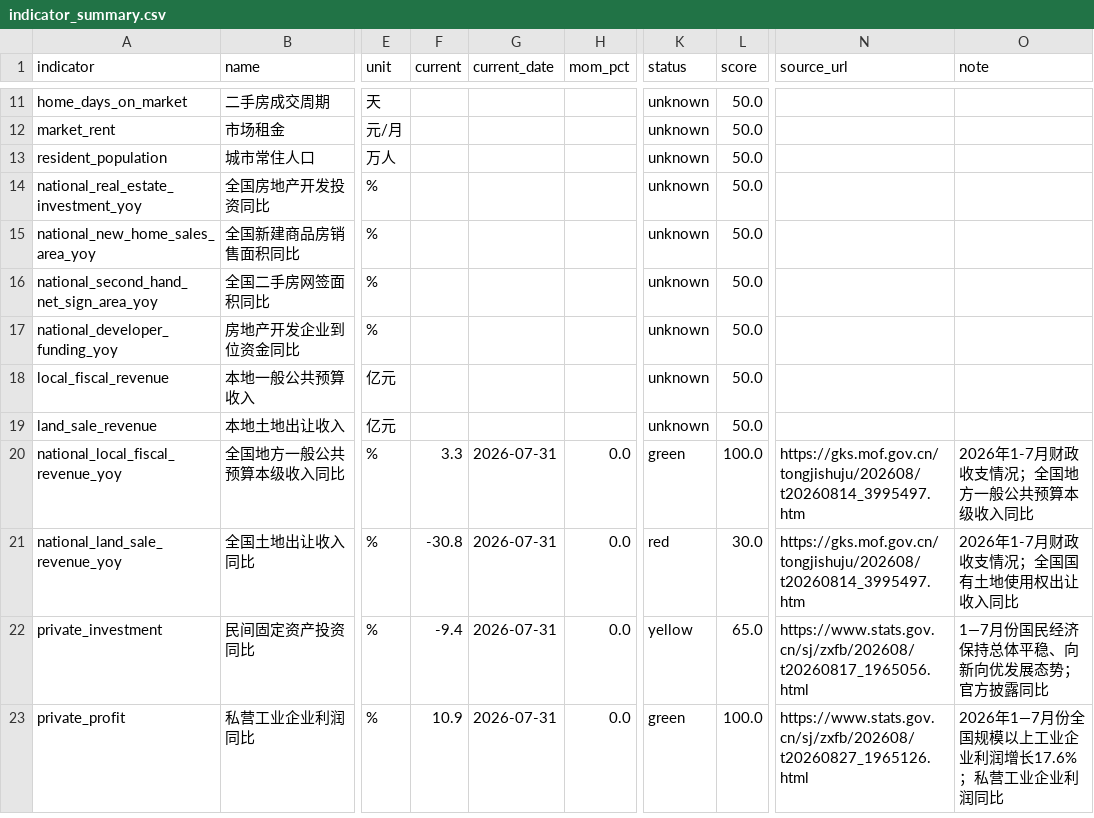
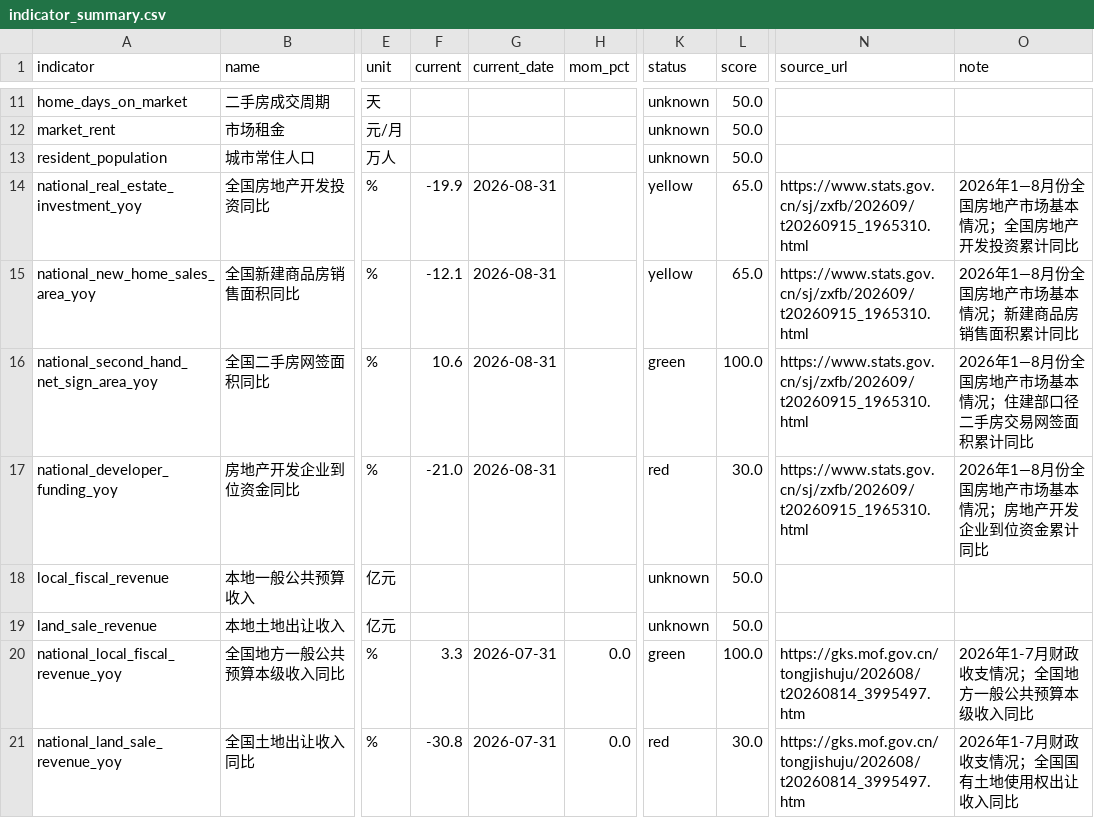
Before and after one commit to nameN0tNULL/family-economic-dashboard, a CSV file: dist/indicator_summary.csv, drawn as a sheet; only a part is shown, gaps mark what is left out; the shorter side is filled out with more unchanged rows; the diff names each change by its address in the sheet, - before the commit and + after, or states it on an @@ line.

```diff
--- a/dist/indicator_summary.csv
+++ b/dist/indicator_summary.csv
-F14 (current): (empty)
+F14 (current): -19.9
-G14:G17 (current_date): (empty)
+G14:G17 (current_date): 2026-08-31
-K14:K15 (status): unknown
+K14:K15 (status): yellow
-L14:L15 (score): 50.0
+L14:L15 (score): 65.0
-N14:N17 (source_url): (empty)
+N14:N17 (source_url): https://www.stats.gov.cn/sj/zxfb/202609/t20260915_1965310.html
-O14 (note): (empty)
+O14 (note): 2026年1—8月份全国房地产市场基本情况；全国房地产开发投资累计同比
-F15 (current): (empty)
+F15 (current): -12.1
-O15 (note): (empty)
+O15 (note): 2026年1—8月份全国房地产市场基本情况；新建商品房销售面积累计同比
-F16 (current): (empty)
+F16 (current): 10.6
-K16 (status): unknown
+K16 (status): green
-L16 (score): 50.0
+L16 (score): 100.0
-O16 (note): (empty)
+O16 (note): 2026年1—8月份全国房地产市场基本情况；住建部口径二手房交易网签面积累计同比
-F17 (current): (empty)
+F17 (current): -21.0
-K17 (status): unknown
+K17 (status): red
-L17 (score): 50.0
+L17 (score): 30.0
-O17 (note): (empty)
+O17 (note): 2026年1—8月份全国房地产市场基本情况；房地产开发企业到位资金累计同比
```
Also changed, not shown: dist/dimension_summary.csv, 7 other files.
